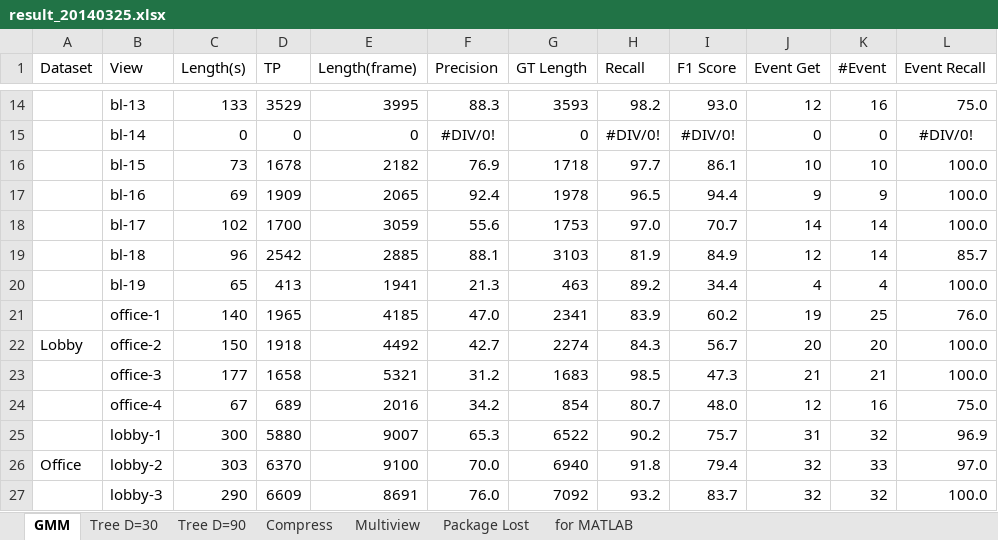
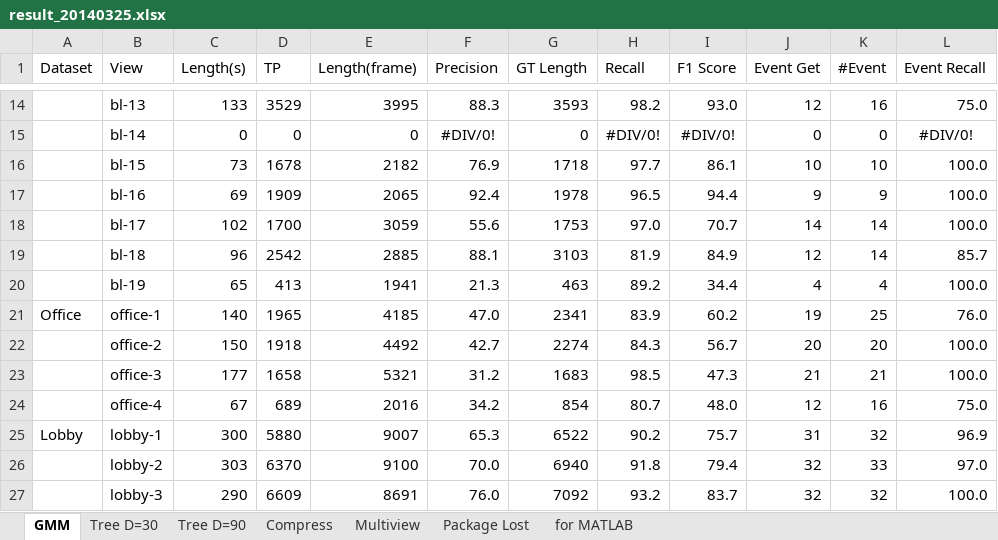
Before and after one commit to EarlOu/summarization, an Excel workbook: result/result_20140325.xlsx, sheet GMM, drawn as a sheet; only a part is shown, gaps mark what is left out; values as stored, in another font and other column widths than the file's, no borders; the diff names each change by its address in the sheet, - before the commit and + after, or states it on an @@ line.

Commit message:
modify the result file

```diff
--- a/result/result_20140325.xlsx (sheet GMM)
+++ b/result/result_20140325.xlsx (sheet GMM)
-A21 (Dataset): (empty)
+A21 (Dataset): Office
-A22 (Dataset): Lobby
+A22 (Dataset): (empty)
-A25 (Dataset): (empty)
+A25 (Dataset): Lobby
-A26 (Dataset): Office
+A26 (Dataset): (empty)
```
